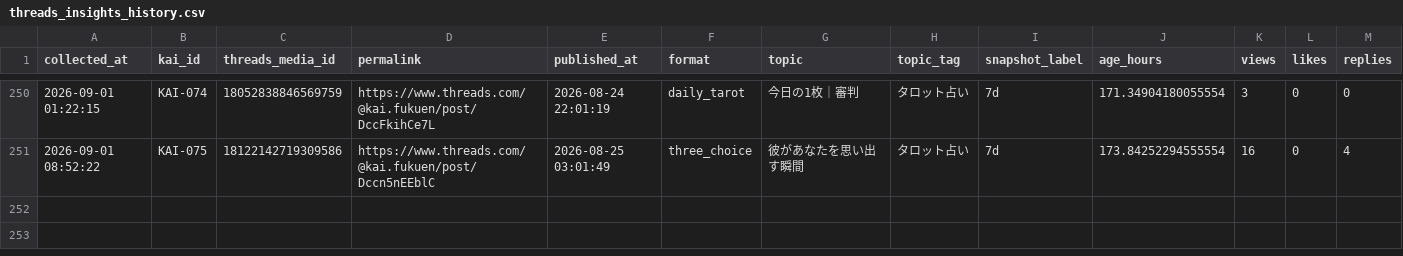
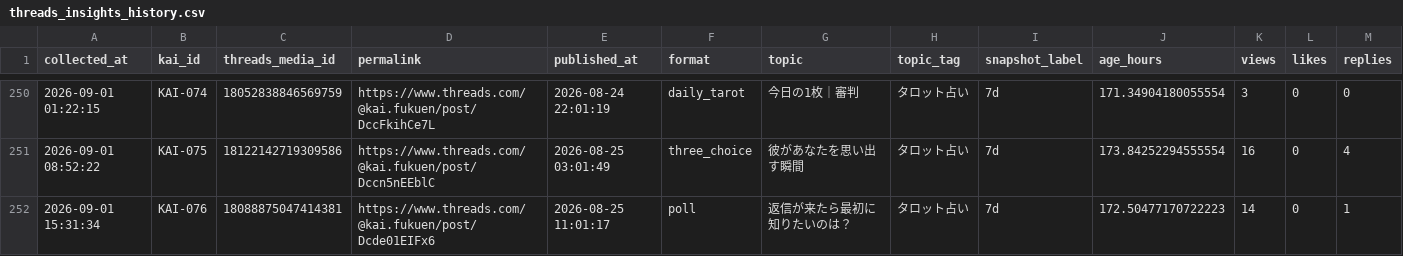
Before and after one commit to c2081540-commits/kai-threads-automation, a CSV file: data/insights/threads_insights_history.csv, drawn as a sheet; only a part is shown, gaps mark what is left out; rows hold the shown columns only; the diff names each change by its address in the sheet, - before the commit and + after, or states it on an @@ line.

```diff
--- a/data/insights/threads_insights_history.csv
+++ b/data/insights/threads_insights_history.csv
+row 252: 2026-09-01 15:31:34 | KAI-076 | 18088875047414381 | https://www.threads.com/@kai.fukuen/post/Dcde01EIFx6 | 2026-08-25 11:01:17 | poll | 返信が来たら最初に知りたいのは？ | タロット占い | 7d | 172.50477170722223 | 14 | 0 | 1
```
Also changed, not shown: data/post_history.csv, 1 other file.
